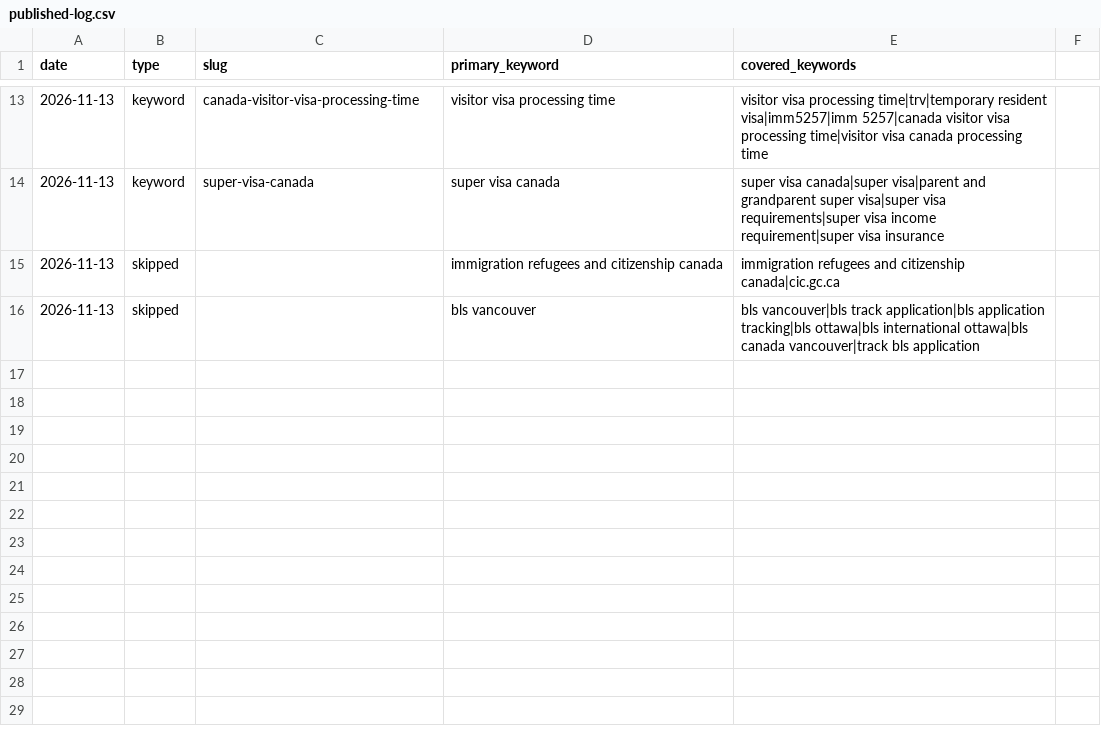
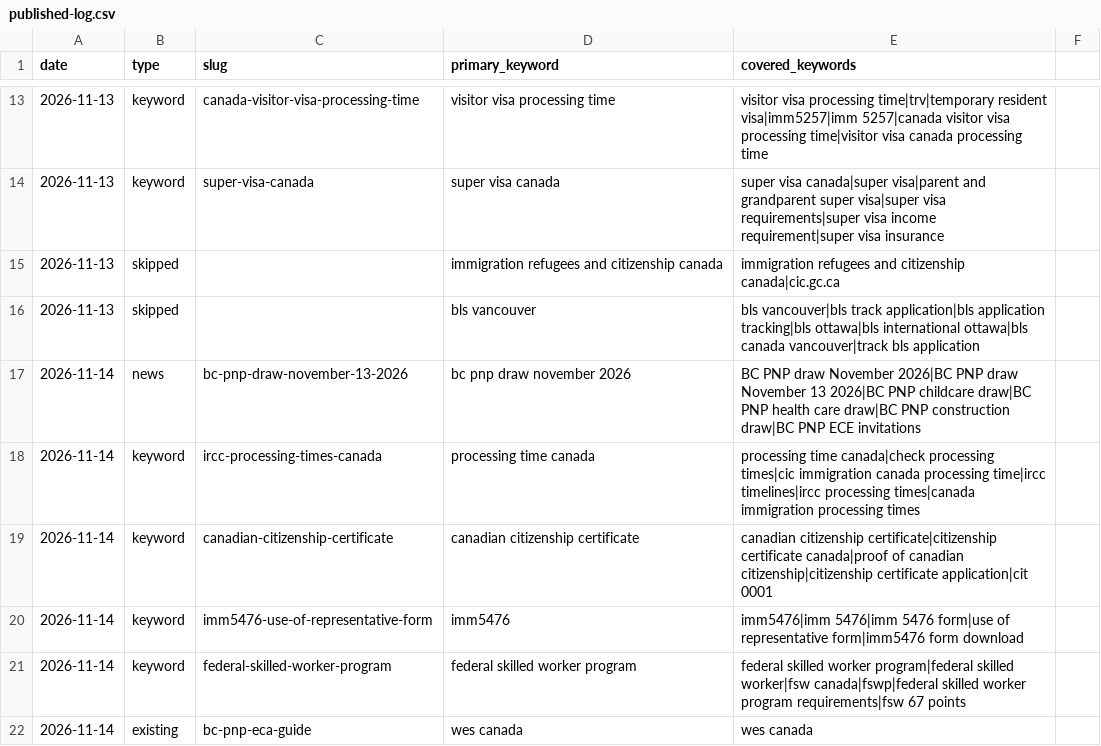
Before and after one commit to shaheertiger/BCPNPCAL, a CSV file: content-plan/published-log.csv, drawn as a sheet; only a part is shown, gaps mark what is left out.

```diff
--- a/content-plan/published-log.csv
+++ b/content-plan/published-log.csv
@@ -16 +16,7 @@ date,type,slug,primary_keyword,covered_keywords
 2026-11-13,skipped,,bls vancouver,bls vancouver|bls track application|bls application tracking|bls ottawa|bls international ottawa|bls canada vancouver|track bls application
+2026-11-14,news,bc-pnp-draw-november-13-2026,bc pnp draw november 2026,BC PNP draw November 2026|BC PNP draw November 13 2026|BC PNP childcare draw|BC PNP health care draw|BC PNP construction draw|BC PNP ECE invitations
+2026-11-14,keyword,ircc-processing-times-canada,processing time canada,processing time canada|check processing times|cic immigration canada processing time|ircc timelines|ircc processing times|canada immigration processing times
+2026-11-14,keyword,canadian-citizenship-certificate,canadian citizenship certificate,canadian citizenship certificate|citizenship certificate canada|proof of canadian citizenship|citizenship certificate application|cit 0001
+2026-11-14,keyword,imm5476-use-of-representative-form,imm5476,imm5476|imm 5476|imm 5476 form|use of representative form|imm5476 form download
+2026-11-14,keyword,federal-skilled-worker-program,federal skilled worker program,federal skilled worker program|federal skilled worker|fsw canada|fswp|federal skilled worker program requirements|fsw 67 points
+2026-11-14,existing,bc-pnp-eca-guide,wes canada,wes canada
```
Also changed, not shown: 6 other files.
